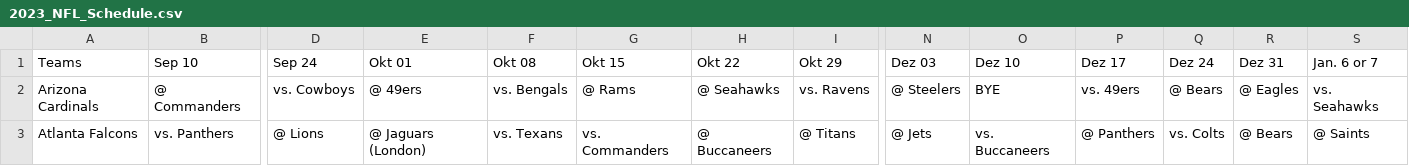
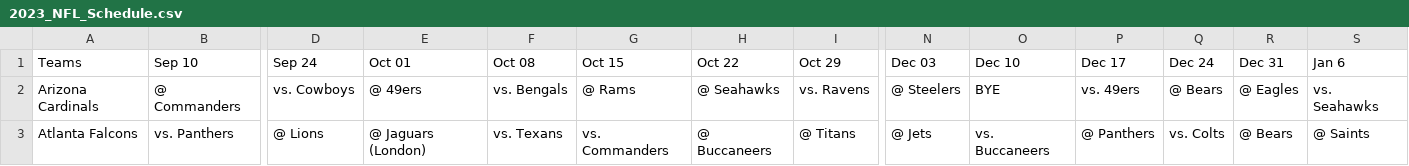
Before and after one commit to LaDTo21/TippSpiel2023, a CSV file: 2023_NFL_Schedule.csv, drawn as a sheet; only a part is shown, gaps mark what is left out; the diff names each change by its address in the sheet, - before the commit and + after, or states it on an @@ line.

Commit message:
Schedule daten anpassen

```diff
--- a/2023_NFL_Schedule.csv
+++ b/2023_NFL_Schedule.csv
-E1: Okt 01
+E1: Oct 01
-F1: Okt 08
+F1: Oct 08
-G1: Okt 15
+G1: Oct 15
-H1: Okt 22
+H1: Oct 22
-I1: Okt 29
+I1: Oct 29
-N1: Dez 03
+N1: Dec 03
-O1: Dez 10
+O1: Dec 10
-P1: Dez 17
+P1: Dec 17
-Q1: Dez 24
+Q1: Dec 24
-R1: Dez 31
+R1: Dec 31
-S1: Jan. 6 or 7
+S1: Jan 6
```
Also changed, not shown: 2 other files.
